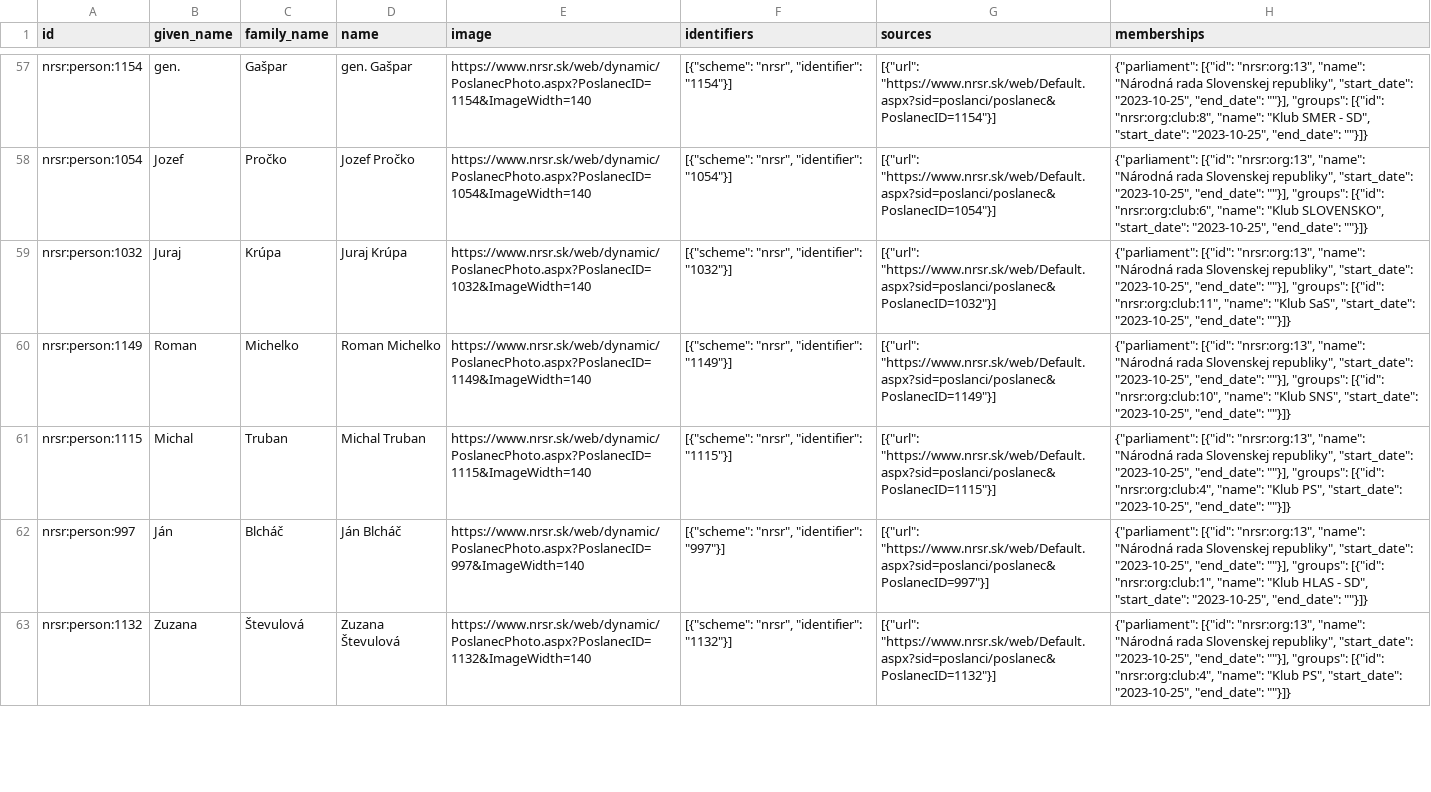
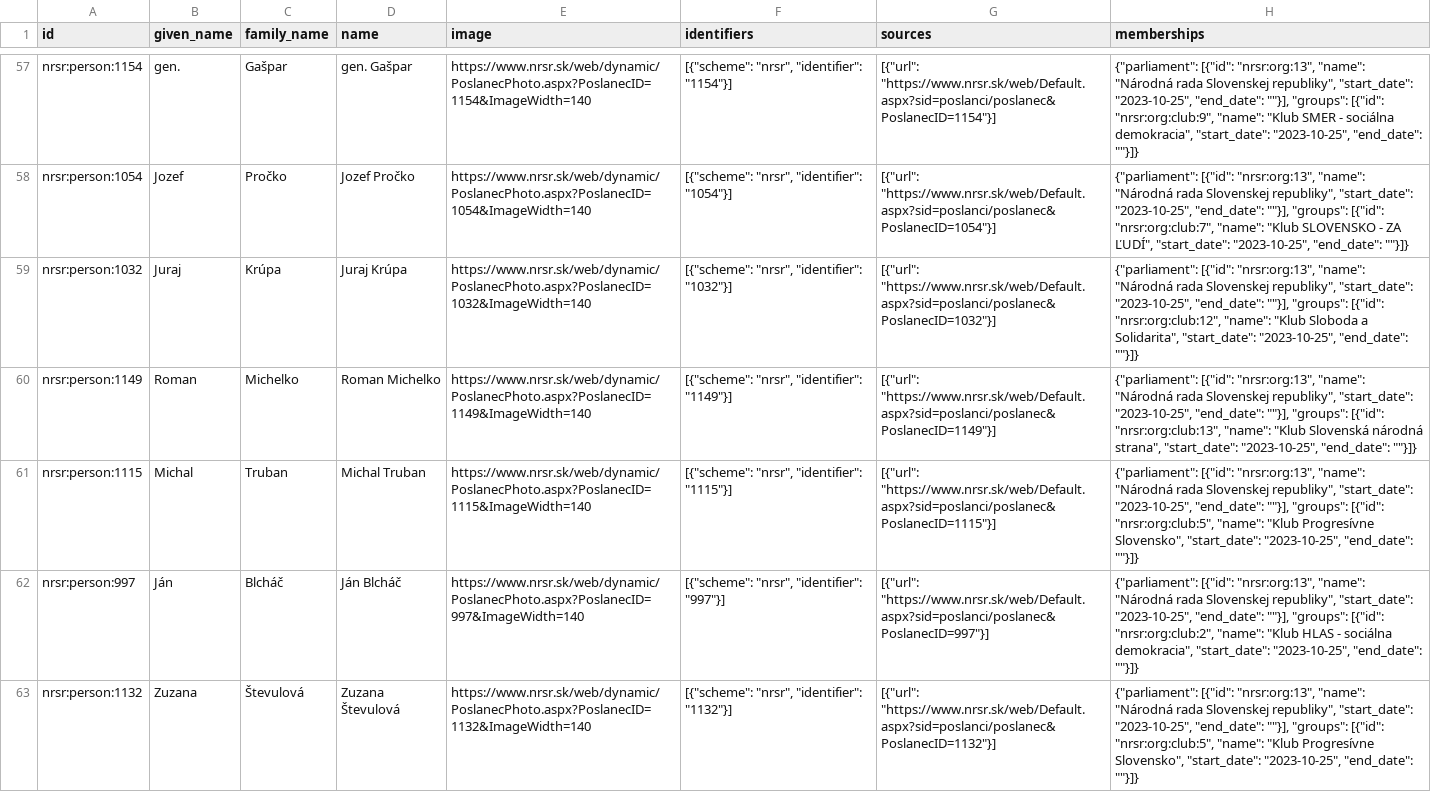
Before and after one commit to michalskop/sk-nrsr-data-2023-202x, a CSV file: analyses/all-members/outputs/all_members.csv, drawn as a sheet; only a part is shown, gaps mark what is left out; the diff covers the shown part only; the diff names each change by its address in the sheet, - before the commit and + after, or states it on an @@ line.

```diff
--- a/analyses/all-members/outputs/all_members.csv
+++ b/analyses/all-members/outputs/all_members.csv
-H57 (memberships): …"groups": [{"id": "nrsr:org:club:8", "name": "Klub SMER - SD", "start_date": "2023-10-25",…
+H57 (memberships): …"groups": [{"id": "nrsr:org:club:9", "name": "Klub SMER - sociálna demokracia", "start_date": "2023-10-25",…
-H58 (memberships): …"groups": [{"id": "nrsr:org:club:6", "name": "Klub SLOVENSKO", "start_date": "2023-10-25",…
+H58 (memberships): …"groups": [{"id": "nrsr:org:club:7", "name": "Klub SLOVENSKO - ZA ĽUDÍ", "start_date": "2023-10-25",…
-H59 (memberships): …"groups": [{"id": "nrsr:org:club:11", "name": "Klub SaS", "start_date": "2023-10-25",…
+H59 (memberships): …"groups": [{"id": "nrsr:org:club:12", "name": "Klub Sloboda a Solidarita", "start_date": "2023-10-25",…
-H60 (memberships): …"groups": [{"id": "nrsr:org:club:10", "name": "Klub SNS", "start_date": "2023-10-25",…
+H60 (memberships): …"groups": [{"id": "nrsr:org:club:13", "name": "Klub Slovenská národná strana", "start_date": "2023-10-25",…
-H61 (memberships): …"groups": [{"id": "nrsr:org:club:4", "name": "Klub PS", "start_date": "2023-10-25",…
+H61 (memberships): …"groups": [{"id": "nrsr:org:club:5", "name": "Klub Progresívne Slovensko", "start_date": "2023-10-25",…
-H62 (memberships): …"groups": [{"id": "nrsr:org:club:1", "name": "Klub HLAS - SD", "start_date": "2023-10-25",…
+H62 (memberships): …"groups": [{"id": "nrsr:org:club:2", "name": "Klub HLAS - sociálna demokracia", "start_date": "2023-10-25",…
-H63 (memberships): …"groups": [{"id": "nrsr:org:club:4", "name": "Klub PS", "start_date": "2023-10-25",…
+H63 (memberships): …"groups": [{"id": "nrsr:org:club:5", "name": "Klub Progresívne Slovensko", "start_date": "2023-10-25",…
```
Also changed, not shown: 135 edited cells elsewhere in this file, analyses/current-members/outputs/current_members.csv, 7 other files.
